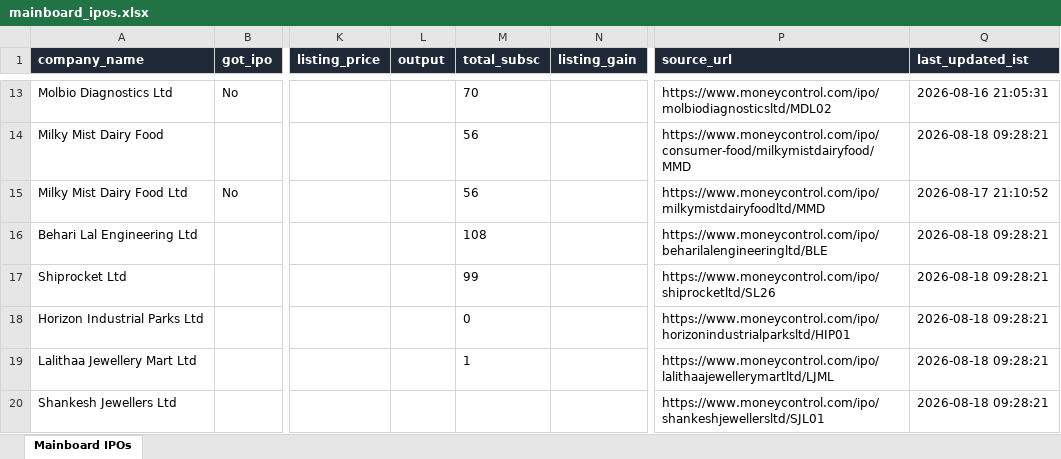
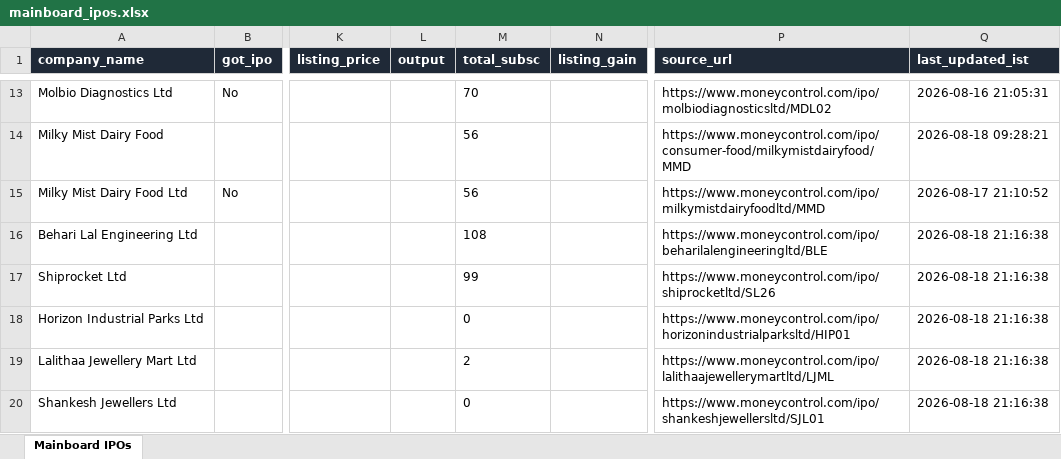
Before and after one commit to ArmanGrewal007/stonks, an Excel workbook: data/mainboard_ipos.xlsx, sheet Mainboard IPOs, drawn as a sheet; only a part is shown, gaps mark what is left out; values as stored, in another font and other column widths than the file's, no borders; the diff covers the shown part only; the diff names each change by its address in the sheet, - before the commit and + after, or states it on an @@ line.

```diff
--- a/data/mainboard_ipos.xlsx (sheet Mainboard IPOs)
+++ b/data/mainboard_ipos.xlsx (sheet Mainboard IPOs)
-Q16:Q20 (last_updated_ist): 2026-08-18 09:28:21
+Q16:Q20 (last_updated_ist): 2026-08-18 21:16:38
-M19 (total_subsc): 1
+M19 (total_subsc): 2
-M20 (total_subsc): (empty)
+M20 (total_subsc): 0
```
Also changed, not shown: 1 added row and 5 edited cells elsewhere in this sheet, 2 other files.
